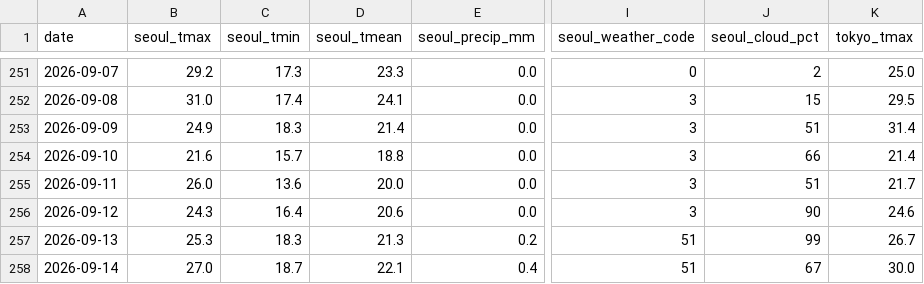
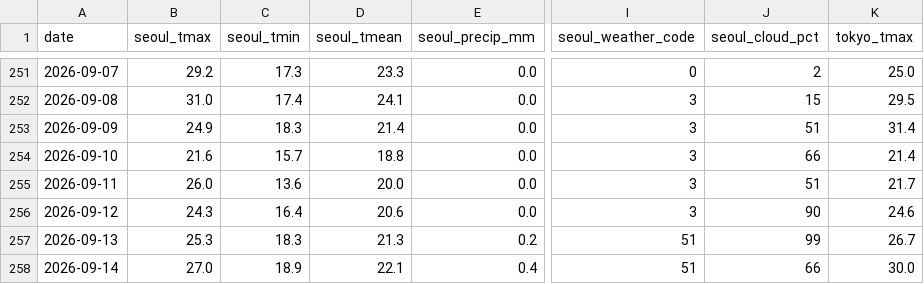
Before and after one commit to scuderia-kr/jp-weather-trends, a CSV file: data/daily.csv, drawn as a sheet; only a part is shown, gaps mark what is left out; the diff names each change by its address in the sheet, - before the commit and + after, or states it on an @@ line.

```diff
--- a/data/daily.csv
+++ b/data/daily.csv
-C258 (seoul_tmin): 18.7
+C258 (seoul_tmin): 18.9
-J258 (seoul_cloud_pct): 67
+J258 (seoul_cloud_pct): 66
```
Also changed, not shown: 2 other files.
